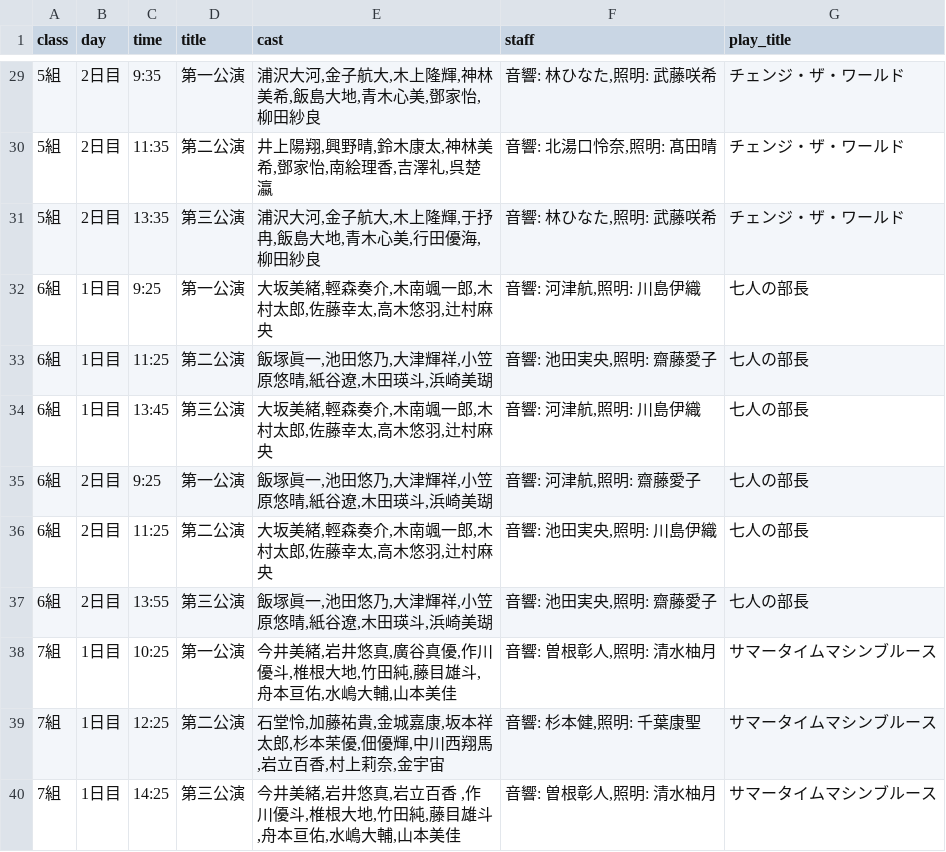
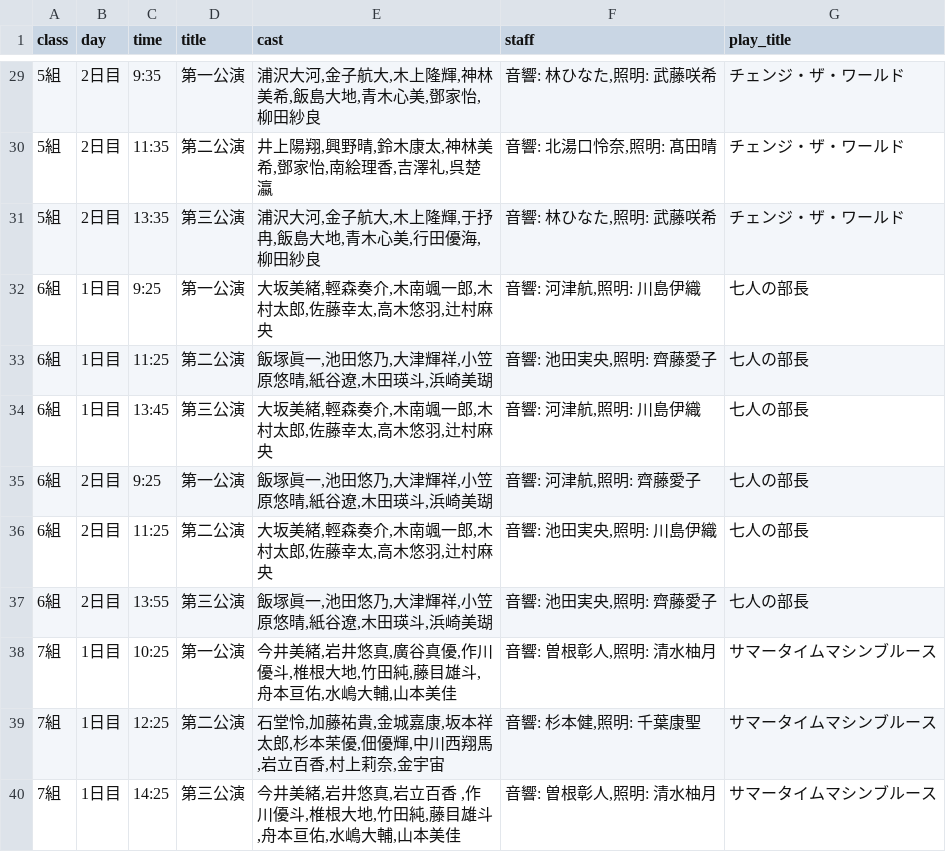
Before and after one commit to J105588/schedule, a CSV file: data.csv, drawn as a sheet; only a part is shown, gaps mark what is left out.

Commit message:
Update data.csv

```diff
--- a/data.csv
+++ b/data.csv
@@ -32,7 +32,7 @@ class,day,time,title,cast,staff,play_title
 6組,1日目,9:25,第一公演,"大坂美緒,輕森奏介,木南颯一郎,木村太郎,佐藤幸太,高木悠羽,辻村麻央","音響: 河津航,照明: 川島伊織","七人の部長"
-6組,1日目,11:25,第二公演,"飯塚眞一,池田悠乃,大津輝祥,小笠原悠晴,紙谷遼,木田瑛斗,浜崎美瑚","音響: 池田実央,照明: 齋藤愛子","七人の部長"
+6組,1日目,11:25,第二公演,"飯塚眞一,池田悠乃,大津輝祥,小笠原悠晴,紙谷遼,木田瑛斗,浜崎美瑚","音響: 池田実央,照明: 齊藤愛子","七人の部長"
 6組,1日目,13:45,第三公演,"大坂美緒,輕森奏介,木南颯一郎,木村太郎,佐藤幸太,高木悠羽,辻村麻央","音響: 河津航,照明: 川島伊織","七人の部長"
-6組,2日目,9:25,第一公演,"飯塚眞一,池田悠乃,大津輝祥,小笠原悠晴,紙谷遼,木田瑛斗,浜崎美瑚","音響: 河津航,照明: 齋藤愛子","七人の部長"
+6組,2日目,9:25,第一公演,"飯塚眞一,池田悠乃,大津輝祥,小笠原悠晴,紙谷遼,木田瑛斗,浜崎美瑚","音響: 河津航,照明: 齊藤愛子","七人の部長"
 6組,2日目,11:25,第二公演,"大坂美緒,輕森奏介,木南颯一郎,木村太郎,佐藤幸太,高木悠羽,辻村麻央","音響: 池田実央,照明: 川島伊織","七人の部長"
-6組,2日目,13:55,第三公演,"飯塚眞一,池田悠乃,大津輝祥,小笠原悠晴,紙谷遼,木田瑛斗,浜崎美瑚","音響: 池田実央,照明: 齋藤愛子","七人の部長"
+6組,2日目,13:55,第三公演,"飯塚眞一,池田悠乃,大津輝祥,小笠原悠晴,紙谷遼,木田瑛斗,浜崎美瑚","音響: 池田実央,照明: 齊藤愛子","七人の部長"
 7組,1日目,10:25,第一公演,"今井美緒,岩井悠真,廣谷真優,作川優斗,椎根大地,竹田純,藤目雄斗,舟本亘佑,水嶋大輔,山本美佳","音響: 曽根彰人,照明: 清水柚月","サマータイムマシンブルース"
```
